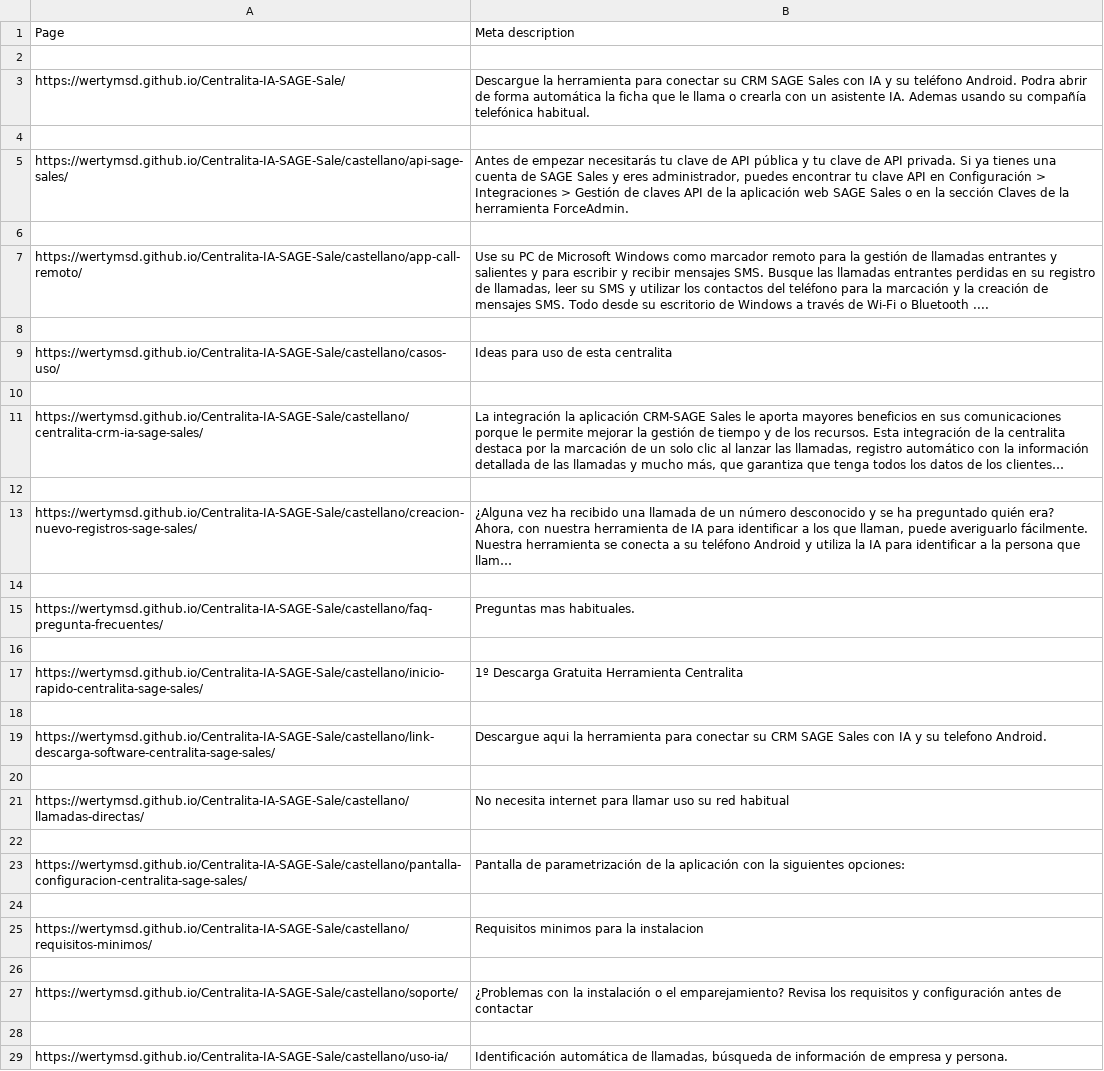
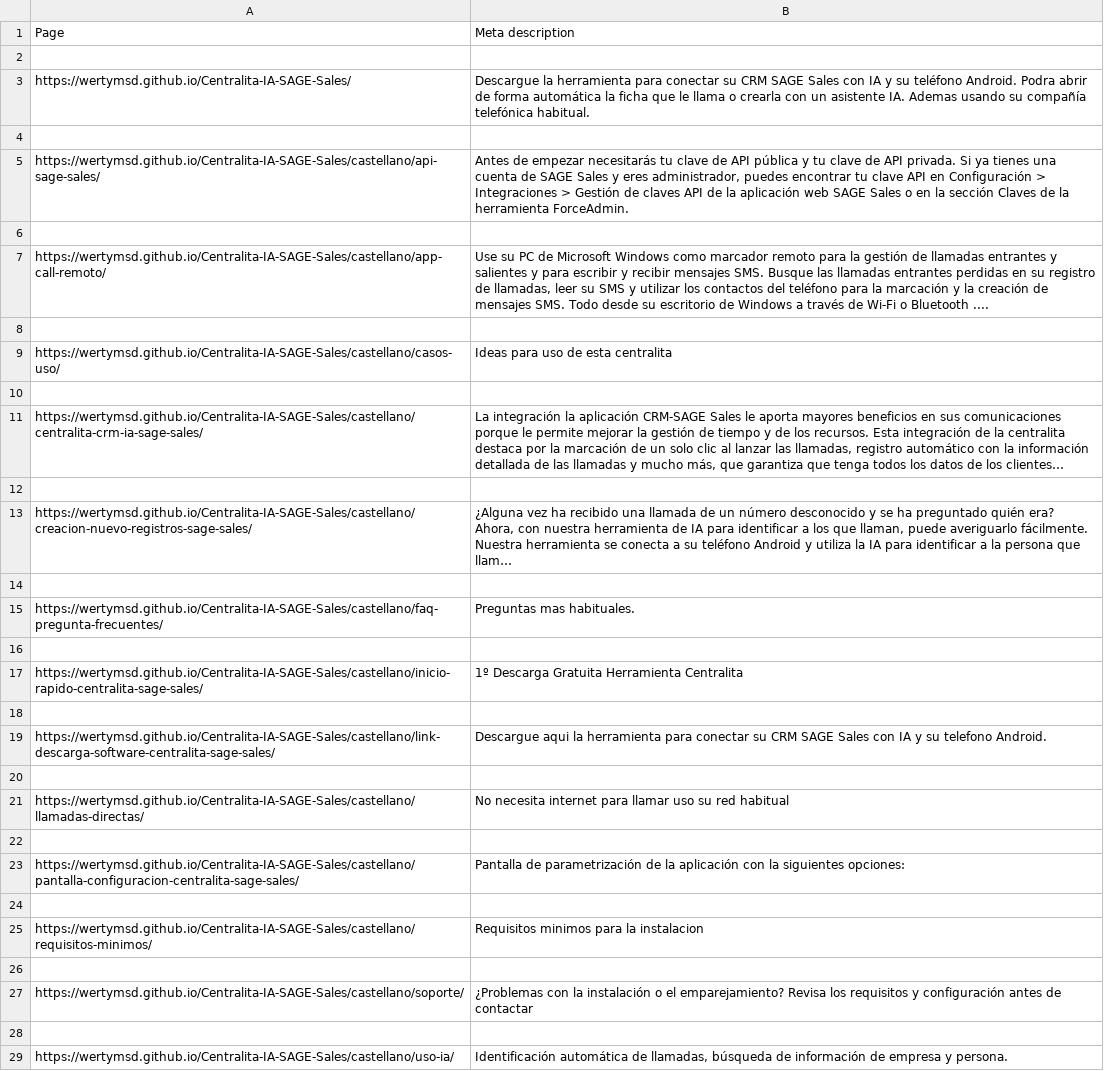
Before and after one commit to wertyMSD/CENTRALITA-IA-SAGE-SALES, a CSV file: meta-descriptions.csv, drawn as a sheet; long unchanged cells end in …; the diff names each change by its address in the sheet, - before the commit and + after, or states it on an @@ line.

```diff
--- a/meta-descriptions.csv
+++ b/meta-descriptions.csv
-A3: https://wertymsd.github.io/Centralita-IA-SAGE-Sale/
+A3: https://wertymsd.github.io/Centralita-IA-SAGE-Sales/
-A5: https://wertymsd.github.io/Centralita-IA-SAGE-Sale/castellano/api-sage-sales/
+A5: https://wertymsd.github.io/Centralita-IA-SAGE-Sales/castellano/api-sage-sales/
-A7: https://wertymsd.github.io/Centralita-IA-SAGE-Sale/castellano/app-call-remoto/
+A7: https://wertymsd.github.io/Centralita-IA-SAGE-Sales/castellano/app-call-remoto/
-A9: https://wertymsd.github.io/Centralita-IA-SAGE-Sale/castellano/casos-uso/
+A9: https://wertymsd.github.io/Centralita-IA-SAGE-Sales/castellano/casos-uso/
-A11: https://wertymsd.github.io/Centralita-IA-SAGE-Sale/castellano/centralita-crm-ia-sage-sales/
+A11: https://wertymsd.github.io/Centralita-IA-SAGE-Sales/castellano/centralita-crm-ia-sage-sales/
-A13: https://wertymsd.github.io/Centralita-IA-SAGE-Sale/castellano/creacion-nuevo-registros-sage-sales/
+A13: https://wertymsd.github.io/Centralita-IA-SAGE-Sales/castellano/creacion-nuevo-registros-sage-sales/
-A15: https://wertymsd.github.io/Centralita-IA-SAGE-Sale/castellano/faq-pregunta-frecuentes/
+A15: https://wertymsd.github.io/Centralita-IA-SAGE-Sales/castellano/faq-pregunta-frecuentes/
-A17: https://wertymsd.github.io/Centralita-IA-SAGE-Sale/castellano/inicio-rapido-centralita-sage-sales/
+A17: https://wertymsd.github.io/Centralita-IA-SAGE-Sales/castellano/inicio-rapido-centralita-sage-sales/
-A19: https://wertymsd.github.io/Centralita-IA-SAGE-Sale/castellano/link-descarga-software-centralita-sage-sales/
+A19: https://wertymsd.github.io/Centralita-IA-SAGE-Sales/castellano/link-descarga-software-centralita-sage-sales/
-A21: https://wertymsd.github.io/Centralita-IA-SAGE-Sale/castellano/llamadas-directas/
+A21: https://wertymsd.github.io/Centralita-IA-SAGE-Sales/castellano/llamadas-directas/
-A23: https://wertymsd.github.io/Centralita-IA-SAGE-Sale/castellano/pantalla-configuracion-centralita-sage-sales/
+A23: https://wertymsd.github.io/Centralita-IA-SAGE-Sales/castellano/pantalla-configuracion-centralita-sage-sales/
-A25: https://wertymsd.github.io/Centralita-IA-SAGE-Sale/castellano/requisitos-minimos/
+A25: https://wertymsd.github.io/Centralita-IA-SAGE-Sales/castellano/requisitos-minimos/
-A27: https://wertymsd.github.io/Centralita-IA-SAGE-Sale/castellano/soporte/
+A27: https://wertymsd.github.io/Centralita-IA-SAGE-Sales/castellano/soporte/
-A29: https://wertymsd.github.io/Centralita-IA-SAGE-Sale/castellano/uso-ia/
+A29: https://wertymsd.github.io/Centralita-IA-SAGE-Sales/castellano/uso-ia/
```
Also changed, not shown: 17 other files.
